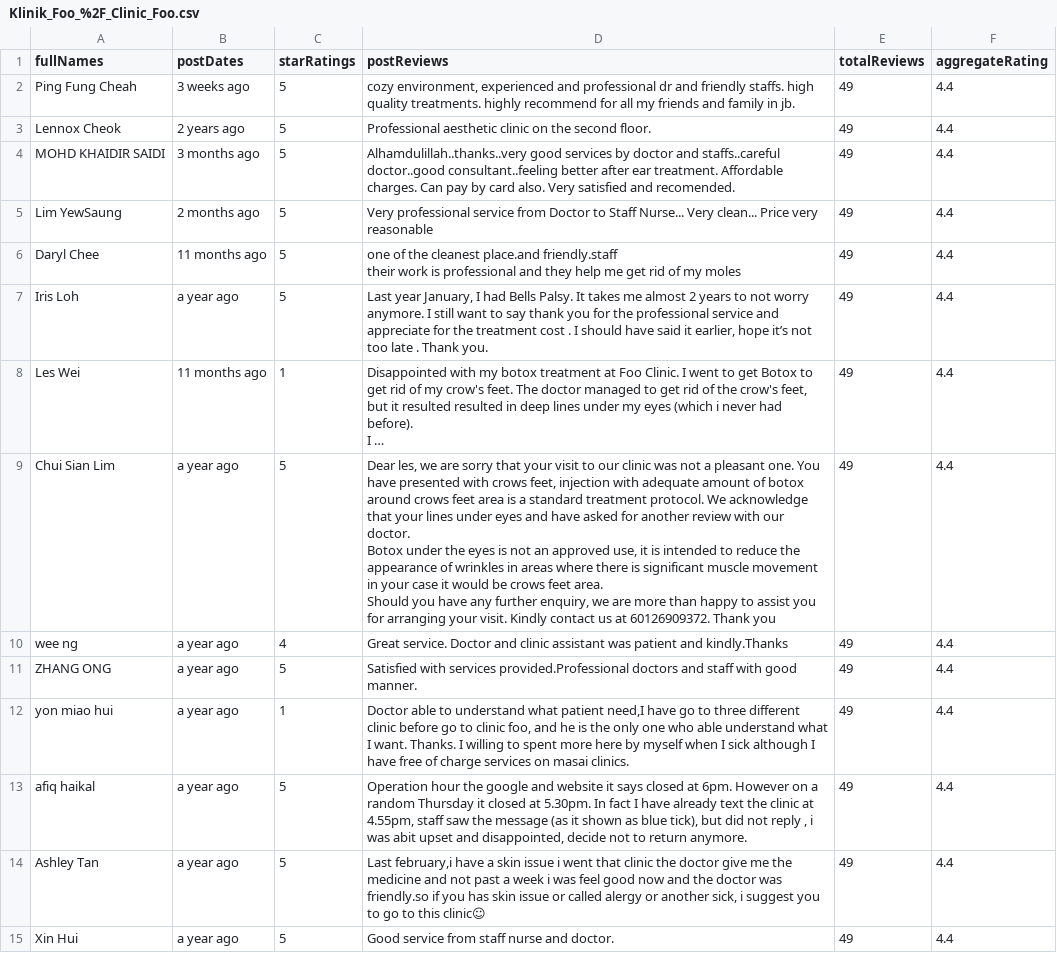
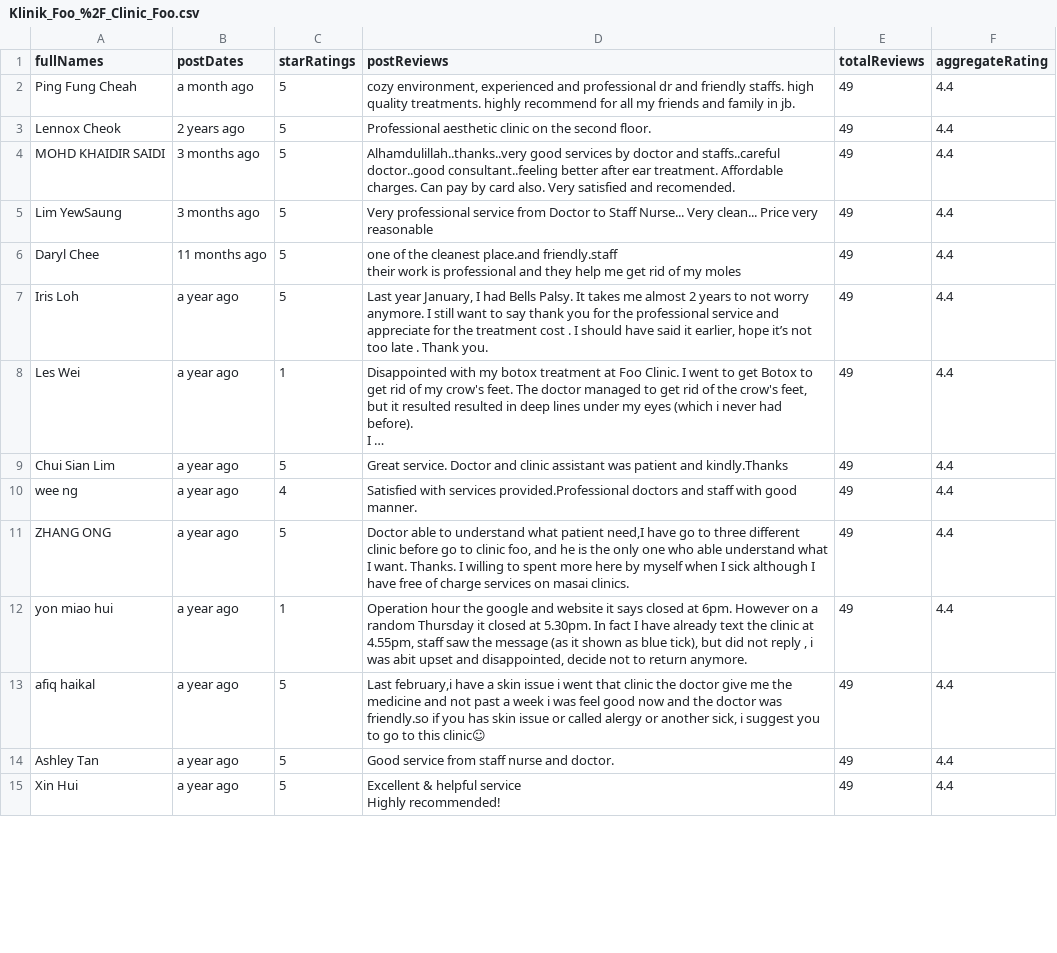
Before and after one commit to calvinyusno2359/WebScraping, a CSV file: raw/JB/Klinik_Foo_%2F_Clinic_Foo.csv, drawn as a sheet; only a part is shown; the diff covers the shown part only.

```diff
--- a/raw/JB/Klinik_Foo_%2F_Clinic_Foo.csv
+++ b/raw/JB/Klinik_Foo_%2F_Clinic_Foo.csv
@@ -1,6 +1,6 @@
 fullNames,postDates,starRatings,postReviews,totalReviews,aggregateRating
-Ping Fung Cheah,3 weeks ago,5,"cozy environment, experienced and professional dr and friendly staffs. high quality treatments. highly recommend for all my friends and family in jb.",49,4.4
+Ping Fung Cheah,a month ago,5,"cozy environment, experienced and professional dr and friendly staffs. high quality treatments. highly recommend for all my friends and family in jb.",49,4.4
 Lennox Cheok,2 years ago,5,Professional aesthetic clinic on the second floor.,49,4.4
 MOHD KHAIDIR SAIDI,3 months ago,5,Alhamdulillah..thanks..very good services by doctor and staffs..careful doctor..good consultant..feeling better after ear treatment. Affordable charges. Can pay by card also. Very satisfied and recomended.,49,4.4
-Lim YewSaung,2 months ago,5,Very professional service from Doctor to Staff Nurse... Very clean... Price very reasonable,49,4.4
+Lim YewSaung,3 months ago,5,Very professional service from Doctor to Staff Nurse... Very clean... Price very reasonable,49,4.4
 Daryl Chee,11 months ago,5,"one of the cleanest place.and friendly.staff
@@ -8,15 +8,12 @@ their work is professional and they help me get rid of my moles",49,4.4
 Iris Loh,a year ago,5,"Last year January, I had Bells Palsy. It takes me almost 2 years to not worry anymore. I still want to say thank you for the professional service and appreciate for the treatment cost  . I should have said it earlier, hope it’s not too late . Thank you.",49,4.4
-Les Wei,11 months ago,1,"Disappointed with my botox treatment at Foo Clinic. I went to get Botox to get rid of my crow's feet. The doctor managed to get rid of the crow's feet, but it resulted resulted in deep lines under my eyes (which i never had before).
-
-I …",49,4.4
-Chui Sian Lim,a year ago,5,"Dear les, we are sorry that your visit to our clinic was not a pleasant one. You have presented with crows feet, injection with adequate amount of botox around crows feet area is a standard treatment protocol. We acknowledge that your lines under eyes and have asked for another review with our doctor.
-
-Botox under the eyes is not an approved use, it is intended to reduce the appearance of wrinkles in areas where there is significant muscle movement in your case it would be crows feet area.
-
-Should you have any further enquiry, we are more than happy to assist you for arranging your visit. Kindly contact us at 60126909372. Thank you",49,4.4
-wee ng,a year ago,4,Great service. Doctor and clinic assistant was patient and kindly.Thanks,49,4.4
-ZHANG ONG,a year ago,5,Satisfied with services provided.Professional doctors and staff with good manner.,49,4.4
-yon miao hui,a year ago,1,"Doctor able to understand what patient need,I have go to three different clinic before go to clinic foo, and he is the only one who able understand what I want. Thanks. I willing to spent more here by myself when I sick although I have free of charge services on masai clinics.",49,4.4
-afiq haikal,a year ago,5,"Operation hour the google and website it says closed at 6pm. However on a random Thursday it closed at 5.30pm. In fact I have already text the clinic at 4.55pm, staff saw the message (as it shown as blue tick), but did not reply , i was abit upset and disappointed, decide not to return anymore.",49,4.4
-Ashley Tan,a year ago,5,"Last february,i have a skin issue i went that clinic  the doctor give me the medicine and not past a week i was  feel good now and the doctor was friendly.so if you has skin issue or called alergy or another sick, i suggest you to go to this clinic☺",49,4.4
-Xin Hui,a year ago,5,Good service from staff nurse and doctor.,49,4.4
+Les Wei,a year ago,1,"Disappointed with my botox treatment at Foo Clinic. I went to get Botox to get rid of my crow's feet. The doctor managed to get rid of the crow's feet, but it resulted resulted in deep lines under my eyes (which i never had before).
+
+I …",49,4.4
+Chui Sian Lim,a year ago,5,Great service. Doctor and clinic assistant was patient and kindly.Thanks,49,4.4
+wee ng,a year ago,4,Satisfied with services provided.Professional doctors and staff with good manner.,49,4.4
+ZHANG ONG,a year ago,5,"Doctor able to understand what patient need,I have go to three different clinic before go to clinic foo, and he is the only one who able understand what I want. Thanks. I willing to spent more here by myself when I sick although I have free of charge services on masai clinics.",49,4.4
+yon miao hui,a year ago,1,"Operation hour the google and website it says closed at 6pm. However on a random Thursday it closed at 5.30pm. In fact I have already text the clinic at 4.55pm, staff saw the message (as it shown as blue tick), but did not reply , i was abit upset and disappointed, decide not to return anymore.",49,4.4
+afiq haikal,a year ago,5,"Last february,i have a skin issue i went that clinic  the doctor give me the medicine and not past a week i was  feel good now and the doctor was friendly.so if you has skin issue or called alergy or another sick, i suggest you to go to this clinic☺",49,4.4
+Ashley Tan,a year ago,5,Good service from staff nurse and doctor.,49,4.4
+Xin Hui,a year ago,5,"Excellent & helpful service
+Highly recommended!",49,4.4
```
Also changed, not shown: 18 edited cells elsewhere in this file, raw/KL/Klinik_Hana_Laser_%26_Aesthetic_Clinic_(kl_branch).csv, raw/KL/Nexus_Clinic_Kuala_Lumpur_(Skin_%26_Hair_Aesthetic_Clinic).csv, 23 other files.
